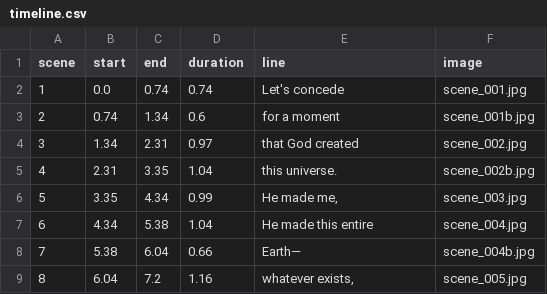
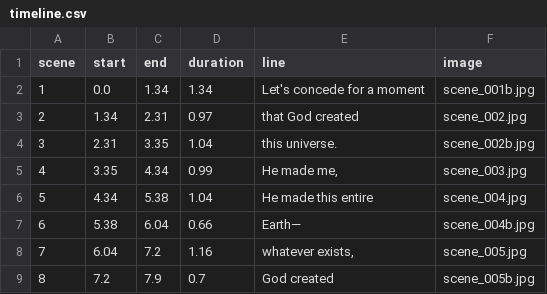
Before and after one commit to kartikeym236-art/Yuvraj-, a CSV file: projects/worship/out/timeline.csv, drawn as a sheet; only a part is shown; the shorter side is filled out with more unchanged rows; removed rows and columns are numbered as before the commit, all else as after; the diff names each change by its address in the sheet, - before the commit and + after, or states it on an @@ line.

```diff
--- a/projects/worship/out/timeline.csv
+++ b/projects/worship/out/timeline.csv
-C2 (end): 0.74
+C2 (end): 1.34
-D2 (duration): 0.74
+D2 (duration): 1.34
-E2 (line): Let's concede
+E2 (line): Let's concede for a moment
-F2 (image): scene_001.jpg
+F2 (image): scene_001b.jpg
-row 3: 2 | 0.74 | 1.34 | 0.6 | for a moment | scene_001b.jpg
@@ column A (scene) renumbered from row 3 down @@
```
Also changed, not shown: 5 other files.
